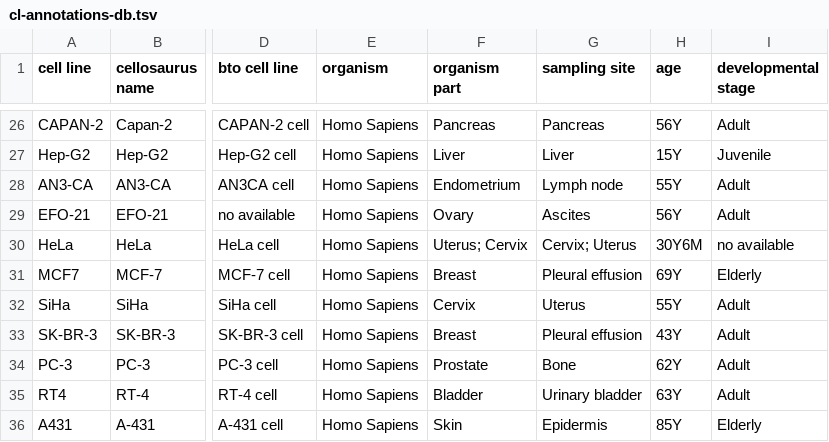
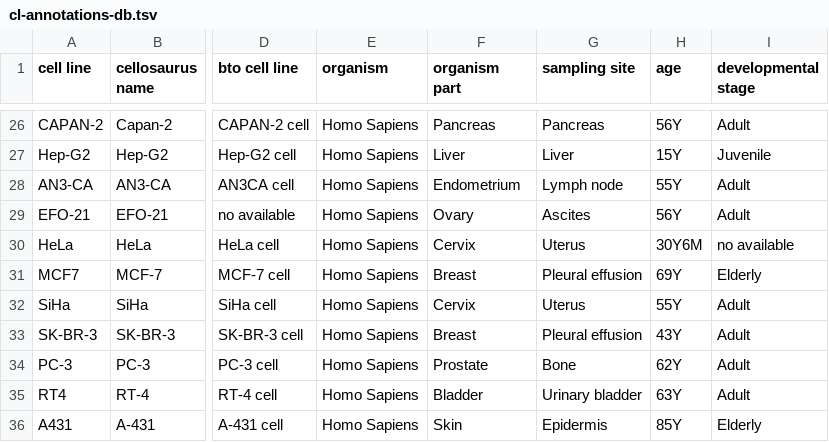
Before and after one commit to bigbio/sdrf-utils, a TSV file: cl-annotations-db.tsv, drawn as a sheet; only a part is shown, gaps mark what is left out; the diff names each change by its address in the sheet, - before the commit and + after, or states it on an @@ line.

Commit message:
hela updated

```diff
--- a/cl-annotations-db.tsv
+++ b/cl-annotations-db.tsv
-F30 (organism part): Uterus; Cervix
+F30 (organism part): Cervix
-G30 (sampling site): Cervix; Uterus
+G30 (sampling site): Uterus
```
